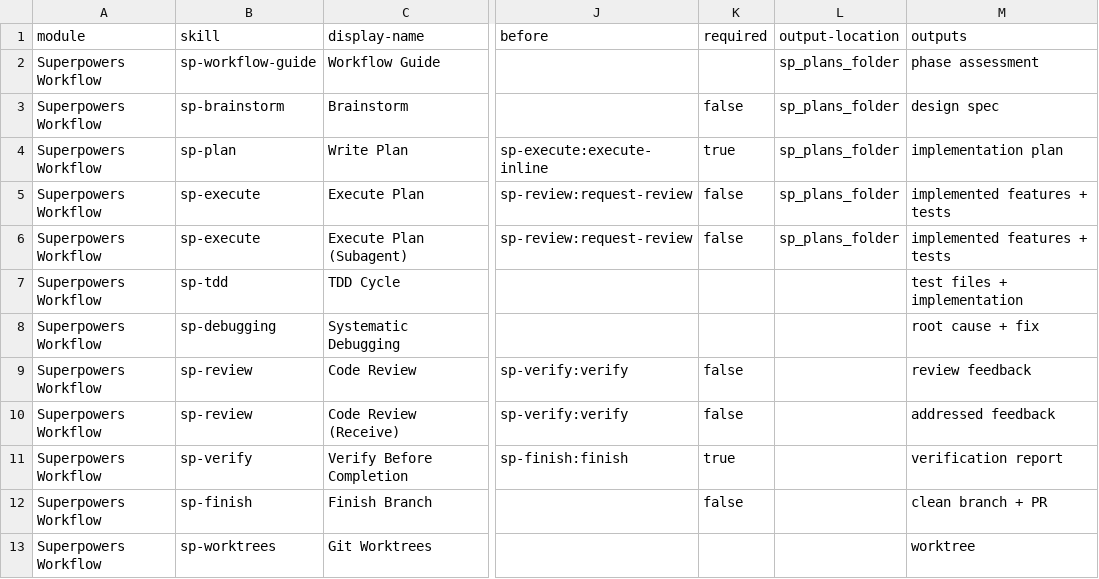
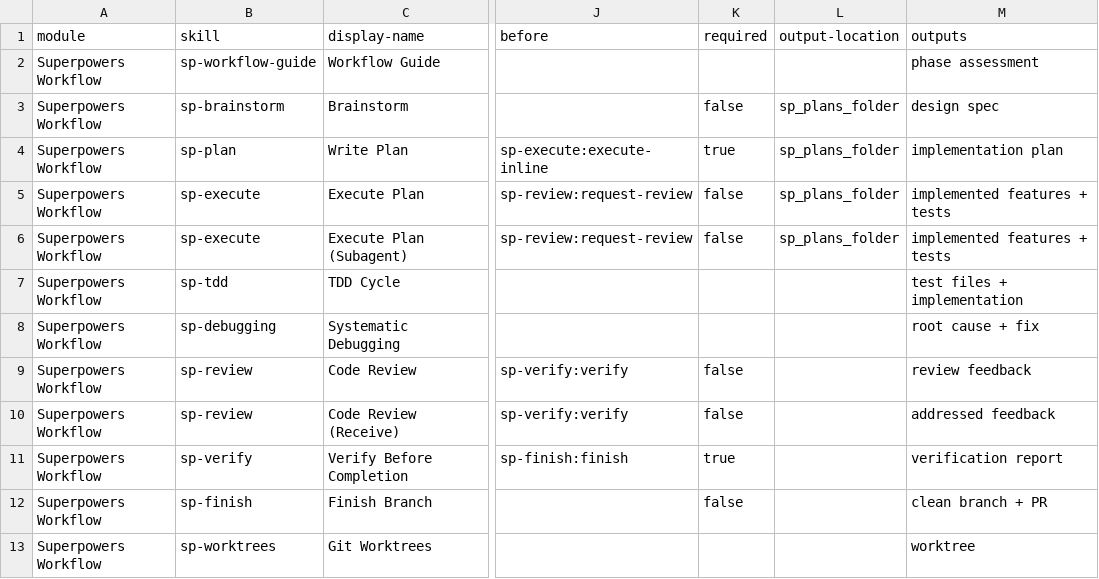
Before and after one commit to CaffreySun/sp-workflow-bmad, a CSV file: skills/sp-setup/assets/module-help.csv, drawn as a sheet; only a part is shown, gaps mark what is left out; the diff names each change by its address in the sheet, - before the commit and + after, or states it on an @@ line.

```diff
--- a/skills/sp-setup/assets/module-help.csv
+++ b/skills/sp-setup/assets/module-help.csv
-L2 (output-location): sp_plans_folder
+L2 (output-location): (empty)
```
Also changed, not shown: 8 other files.
